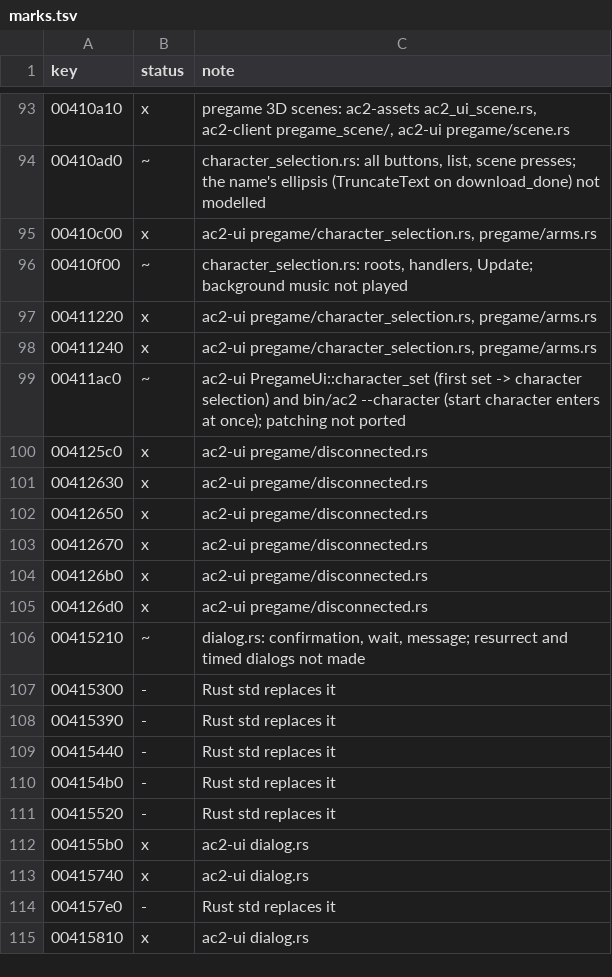
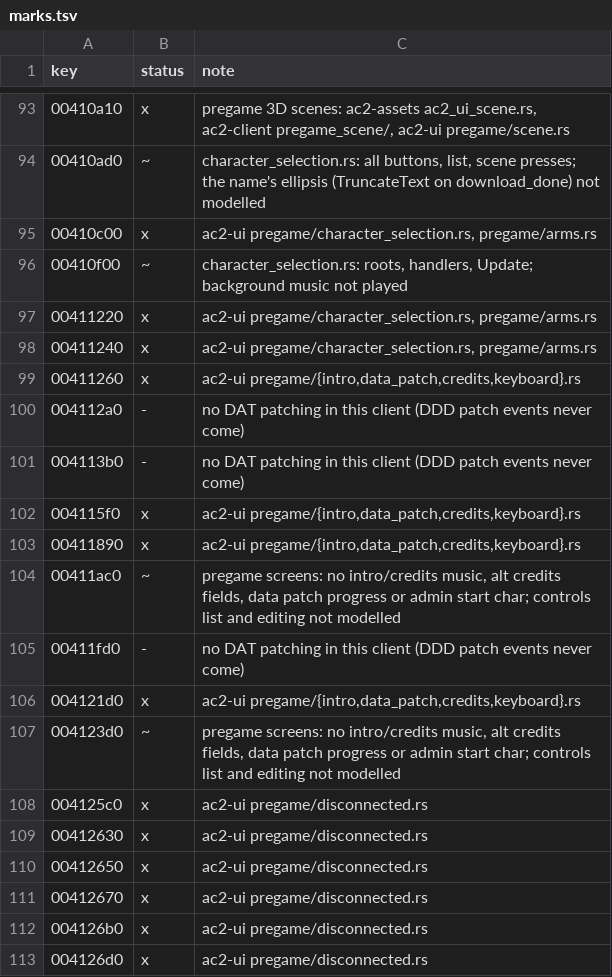
Before and after one commit to CrimsonMage/AC2_Rusted, a TSV file: docs/retail-catalog/marks.tsv, drawn as a sheet; only a part is shown, gaps mark what is left out; the shorter side is filled out with more unchanged rows; the diff covers the shown part only.

Commit message:
Pregame intro, data patch, credits and controls screens
gmUIFlow queues the intro: IntroField's three pictures end with intro_stop (or a
key press / mouse up) into gmDataPatchUI, which shows the connection in ErrorText
(ConnectingGUN, Connected from SessionEvent::Connected) and takes the character
set into character selection. gmCreditsUI scrolls the ID_Credits strings of its
string table over the derived duration while PictureField fades through its
pictures (strings and pictures preloaded with the pregame data); the end or a key
press returns to selection. gmKeyboardUI shows the controls field with its
buttons and quits back (binding list and editing not modelled). Snapshots of the
four screens; tests reach selection through the intro.

```diff
--- a/docs/retail-catalog/marks.tsv
+++ b/docs/retail-catalog/marks.tsv
@@ -98,3 +98,11 @@ key	status	note
 00411240	x	ac2-ui pregame/character_selection.rs, pregame/arms.rs
-00411ac0	~	ac2-ui PregameUi::character_set (first set -> character selection) and bin/ac2 --character (start character enters at once); patching not ported
+00411260	x	ac2-ui pregame/{intro,data_patch,credits,keyboard}.rs
+004112a0	-	no DAT patching in this client (DDD patch events never come)
+004113b0	-	no DAT patching in this client (DDD patch events never come)
+004115f0	x	ac2-ui pregame/{intro,data_patch,credits,keyboard}.rs
+00411890	x	ac2-ui pregame/{intro,data_patch,credits,keyboard}.rs
+00411ac0	~	pregame screens: no intro/credits music, alt credits fields, data patch progress or admin start char; controls list and editing not modelled
+00411fd0	-	no DAT patching in this client (DDD patch events never come)
+004121d0	x	ac2-ui pregame/{intro,data_patch,credits,keyboard}.rs
+004123d0	~	pregame screens: no intro/credits music, alt credits fields, data patch progress or admin start char; controls list and editing not modelled
 004125c0	x	ac2-ui pregame/disconnected.rs
```
Also changed, not shown: 19 added rows and 2 edited cells elsewhere in this file, 14 other files.
